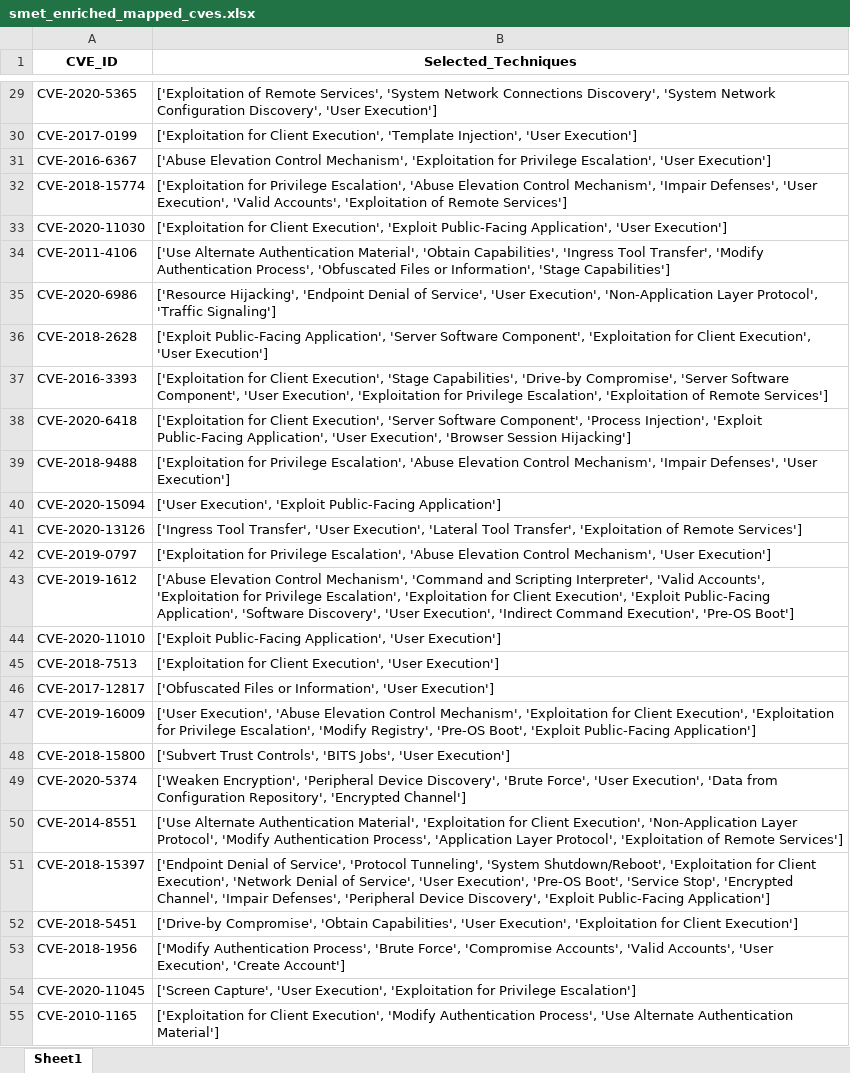
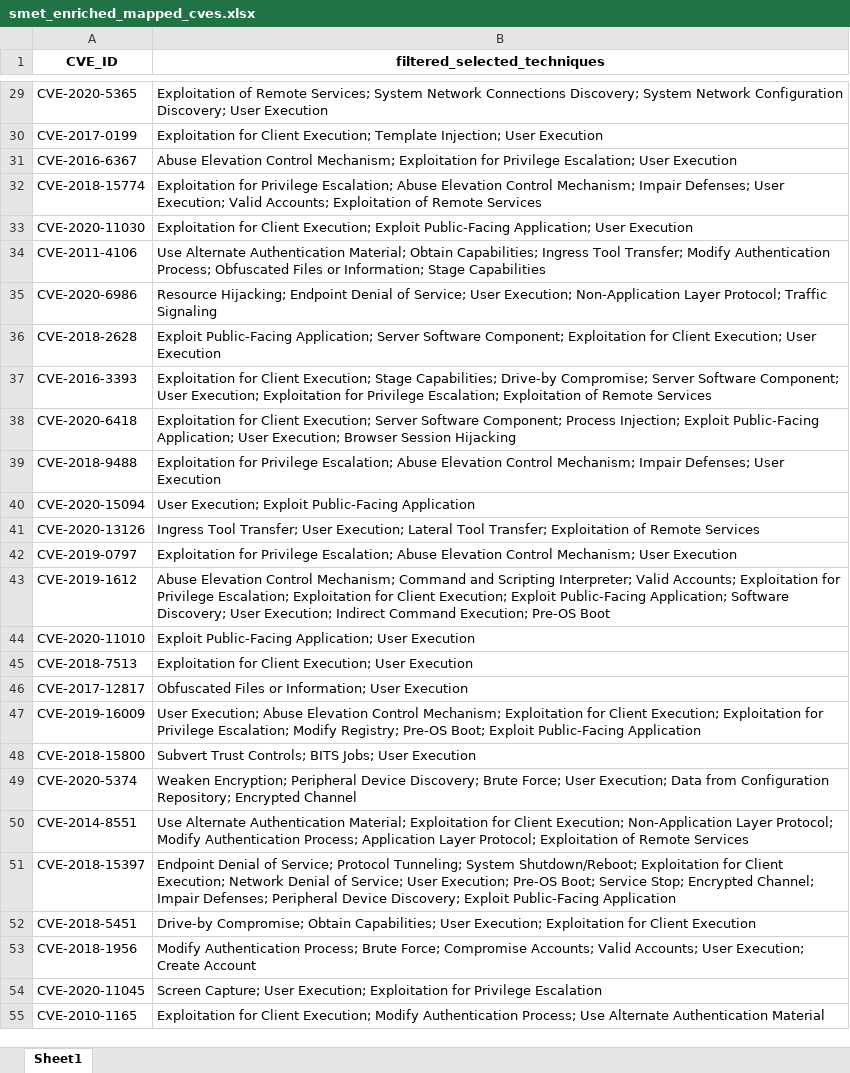
Before and after one commit to Athenian-Logan/cve_to_attack_mapping_project, an Excel workbook: scripts/SMET/datasets/smet_enriched_mapped_cves.xlsx, sheet Sheet1, drawn as a sheet; only a part is shown, gaps mark what is left out; values as stored, in another font and other column widths than the file's, no borders; the diff covers the shown part only; the diff names each change by its address in the sheet, - before the commit and + after, or states it on an @@ line.

```diff
--- a/scripts/SMET/datasets/smet_enriched_mapped_cves.xlsx (sheet Sheet1)
+++ b/scripts/SMET/datasets/smet_enriched_mapped_cves.xlsx (sheet Sheet1)
-B1: Selected_Techniques
+B1: filtered_selected_techniques
-B29 (filtered_selected_techniques): ['Exploitation of Remote Services', 'System Network Connections Discovery', 'System Network Configuration Discovery', 'User Execution']
+B29 (filtered_selected_techniques): Exploitation of Remote Services; System Network Connections Discovery; System Network Configuration Discovery; User Execution
-B30 (filtered_selected_techniques): ['Exploitation for Client Execution', 'Template Injection', 'User Execution']
+B30 (filtered_selected_techniques): Exploitation for Client Execution; Template Injection; User Execution
-B31 (filtered_selected_techniques): ['Abuse Elevation Control Mechanism', 'Exploitation for Privilege Escalation', 'User Execution']
+B31 (filtered_selected_techniques): Abuse Elevation Control Mechanism; Exploitation for Privilege Escalation; User Execution
-B32 (filtered_selected_techniques): ['Exploitation for Privilege Escalation', 'Abuse Elevation Control Mechanism', 'Impair Defenses', 'User Execution', 'Valid Accounts', 'Exploitation of Remote Services']
+B32 (filtered_selected_techniques): Exploitation for Privilege Escalation; Abuse Elevation Control Mechanism; Impair Defenses; User Execution; Valid Accounts; Exploitation of Remote Services
-B33 (filtered_selected_techniques): ['Exploitation for Client Execution', 'Exploit Public-Facing Application', 'User Execution']
+B33 (filtered_selected_techniques): Exploitation for Client Execution; Exploit Public-Facing Application; User Execution
-B34 (filtered_selected_techniques): ['Use Alternate Authentication Material', 'Obtain Capabilities', 'Ingress Tool Transfer', 'Modify Authentication Process', 'Obfuscated Files or Information', 'Stage Capabilities']
+B34 (filtered_selected_techniques): Use Alternate Authentication Material; Obtain Capabilities; Ingress Tool Transfer; Modify Authentication Process; Obfuscated Files or Information; Stage Capabilities
-B35 (filtered_selected_techniques): ['Resource Hijacking', 'Endpoint Denial of Service', 'User Execution', 'Non-Application Layer Protocol', 'Traffic Signaling']
+B35 (filtered_selected_techniques): Resource Hijacking; Endpoint Denial of Service; User Execution; Non-Application Layer Protocol; Traffic Signaling
-B36 (filtered_selected_techniques): ['Exploit Public-Facing Application', 'Server Software Component', 'Exploitation for Client Execution', 'User Execution']
+B36 (filtered_selected_techniques): Exploit Public-Facing Application; Server Software Component; Exploitation for Client Execution; User Execution
-B37 (filtered_selected_techniques): ['Exploitation for Client Execution', 'Stage Capabilities', 'Drive-by Compromise', 'Server Software Component', 'User Execution', 'Exploitation for Privilege Escalation', 'Exploitation of Remote Services']
+B37 (filtered_selected_techniques): Exploitation for Client Execution; Stage Capabilities; Drive-by Compromise; Server Software Component; User Execution; Exploitation for Privilege Escalation; Exploitation of Remote Services
-B38 (filtered_selected_techniques): ['Exploitation for Client Execution', 'Server Software Component', 'Process Injection', 'Exploit Public-Facing Application', 'User Execution', 'Browser Session Hijacking']
+B38 (filtered_selected_techniques): Exploitation for Client Execution; Server Software Component; Process Injection; Exploit Public-Facing Application; User Execution; Browser Session Hijacking
-B39 (filtered_selected_techniques): ['Exploitation for Privilege Escalation', 'Abuse Elevation Control Mechanism', 'Impair Defenses', 'User Execution']
+B39 (filtered_selected_techniques): Exploitation for Privilege Escalation; Abuse Elevation Control Mechanism; Impair Defenses; User Execution
-B40 (filtered_selected_techniques): ['User Execution', 'Exploit Public-Facing Application']
+B40 (filtered_selected_techniques): User Execution; Exploit Public-Facing Application
-B41 (filtered_selected_techniques): ['Ingress Tool Transfer', 'User Execution', 'Lateral Tool Transfer', 'Exploitation of Remote Services']
+B41 (filtered_selected_techniques): Ingress Tool Transfer; User Execution; Lateral Tool Transfer; Exploitation of Remote Services
-B42 (filtered_selected_techniques): ['Exploitation for Privilege Escalation', 'Abuse Elevation Control Mechanism', 'User Execution']
+B42 (filtered_selected_techniques): Exploitation for Privilege Escalation; Abuse Elevation Control Mechanism; User Execution
-B43 (filtered_selected_techniques): ['Abuse Elevation Control Mechanism', 'Command and Scripting Interpreter', 'Valid Accounts', 'Exploitation for Privilege Escalation', 'Exploitation for Client Execution', 'Exploit Public-Facing Application', 'Software Discovery', 'User Execution', 'Indirect Command Execution', 'Pre-OS Boot']
+B43 (filtered_selected_techniques): Abuse Elevation Control Mechanism; Command and Scripting Interpreter; Valid Accounts; Exploitation for Privilege Escalation; Exploitation for Client Execution; Exploit Public-Facing Application; Software Discovery; User Execution; Indirect Command Execution; Pre-OS Boot
-B44 (filtered_selected_techniques): ['Exploit Public-Facing Application', 'User Execution']
+B44 (filtered_selected_techniques): Exploit Public-Facing Application; User Execution
-B45 (filtered_selected_techniques): ['Exploitation for Client Execution', 'User Execution']
+B45 (filtered_selected_techniques): Exploitation for Client Execution; User Execution
-B46 (filtered_selected_techniques): ['Obfuscated Files or Information', 'User Execution']
+B46 (filtered_selected_techniques): Obfuscated Files or Information; User Execution
-B47 (filtered_selected_techniques): ['User Execution', 'Abuse Elevation Control Mechanism', 'Exploitation for Client Execution', 'Exploitation for Privilege Escalation', 'Modify Registry', 'Pre-OS Boot', 'Exploit Public-Facing Application']
+B47 (filtered_selected_techniques): User Execution; Abuse Elevation Control Mechanism; Exploitation for Client Execution; Exploitation for Privilege Escalation; Modify Registry; Pre-OS Boot; Exploit Public-Facing Application
-B48 (filtered_selected_techniques): ['Subvert Trust Controls', 'BITS Jobs', 'User Execution']
+B48 (filtered_selected_techniques): Subvert Trust Controls; BITS Jobs; User Execution
-B49 (filtered_selected_techniques): ['Weaken Encryption', 'Peripheral Device Discovery', 'Brute Force', 'User Execution', 'Data from Configuration Repository', 'Encrypted Channel']
+B49 (filtered_selected_techniques): Weaken Encryption; Peripheral Device Discovery; Brute Force; User Execution; Data from Configuration Repository; Encrypted Channel
-B50 (filtered_selected_techniques): ['Use Alternate Authentication Material', 'Exploitation for Client Execution', 'Non-Application Layer Protocol', 'Modify Authentication Process', 'Application Layer Protocol', 'Exploitation of Remote Services']
+B50 (filtered_selected_techniques): Use Alternate Authentication Material; Exploitation for Client Execution; Non-Application Layer Protocol; Modify Authentication Process; Application Layer Protocol; Exploitation of Remote Services
-B51 (filtered_selected_techniques): ['Endpoint Denial of Service', 'Protocol Tunneling', 'System Shutdown/Reboot', 'Exploitation for Client Execution', 'Network Denial of Service', 'User Execution', 'Pre-OS Boot', 'Service Stop', 'Encrypted Channel', 'Impair Defenses', 'Peripheral Device Discovery', 'Exploit Public-Facing Application']
+B51 (filtered_selected_techniques): Endpoint Denial of Service; Protocol Tunneling; System Shutdown/Reboot; Exploitation for Client Execution; Network Denial of Service; User Execution; Pre-OS Boot; Service Stop; Encrypted Channel; Impair Defenses; Peripheral Device Discovery; Exploit Public-Facing Application
-B52 (filtered_selected_techniques): ['Drive-by Compromise', 'Obtain Capabilities', 'User Execution', 'Exploitation for Client Execution']
+B52 (filtered_selected_techniques): Drive-by Compromise; Obtain Capabilities; User Execution; Exploitation for Client Execution
-B53 (filtered_selected_techniques): ['Modify Authentication Process', 'Brute Force', 'Compromise Accounts', 'Valid Accounts', 'User Execution', 'Create Account']
+B53 (filtered_selected_techniques): Modify Authentication Process; Brute Force; Compromise Accounts; Valid Accounts; User Execution; Create Account
-B54 (filtered_selected_techniques): ['Screen Capture', 'User Execution', 'Exploitation for Privilege Escalation']
+B54 (filtered_selected_techniques): Screen Capture; User Execution; Exploitation for Privilege Escalation
-B55 (filtered_selected_techniques): ['Exploitation for Client Execution', 'Modify Authentication Process', 'Use Alternate Authentication Material']
+B55 (filtered_selected_techniques): Exploitation for Client Execution; Modify Authentication Process; Use Alternate Authentication Material
```
Also changed, not shown: 800 edited cells elsewhere in this sheet, 2 other files.
